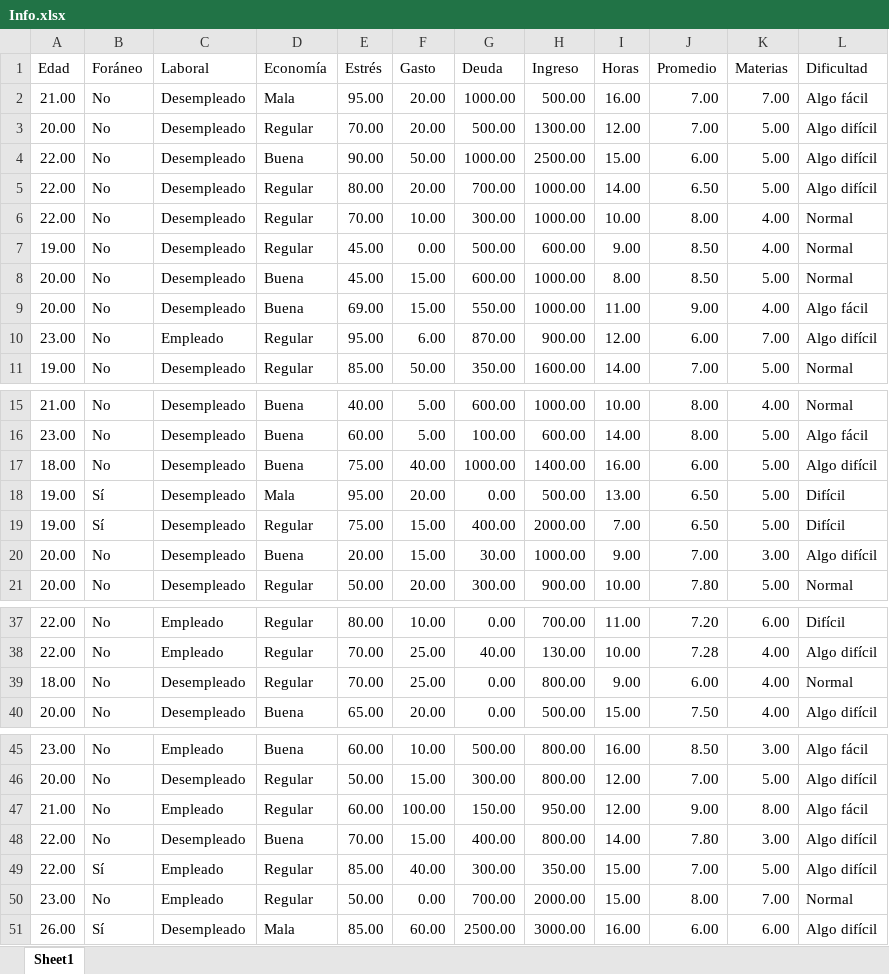
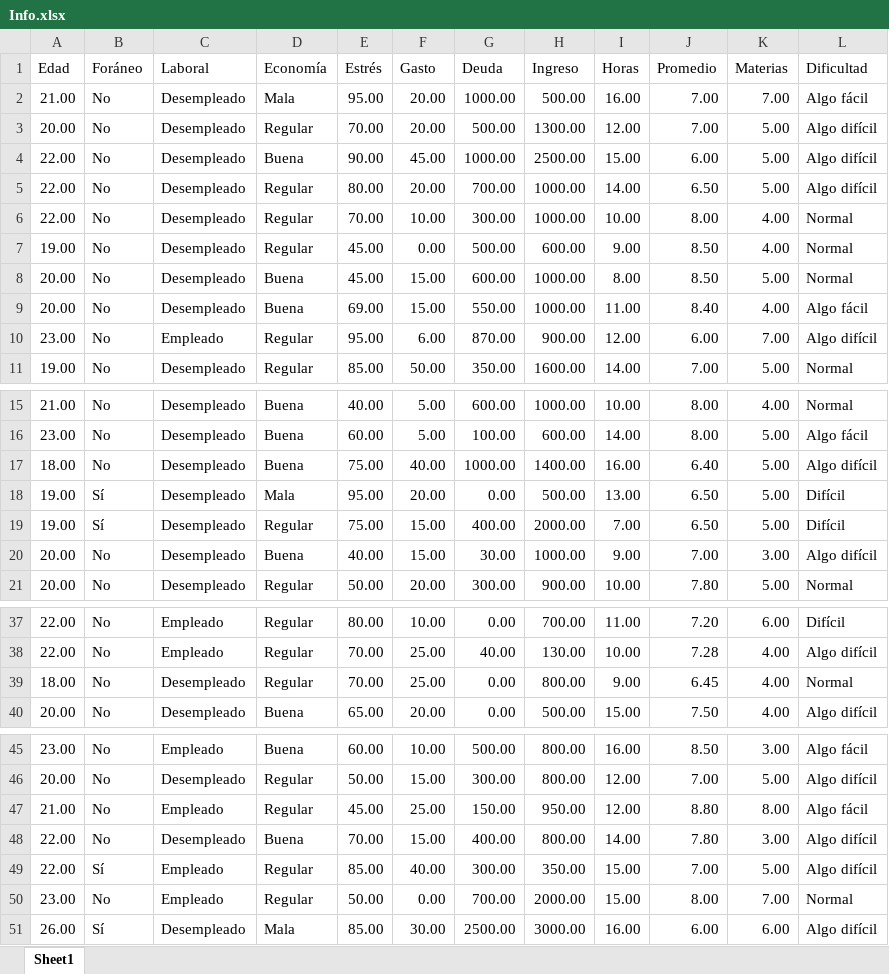
Before and after one commit to DERS0214/ESTADISTICA-PROYECTO, an Excel workbook: Proyecto Final/Info/Info.xlsx, sheet Sheet1, drawn as a sheet; only a part is shown, gaps mark what is left out; values as stored, in another font and other column widths than the file's, no borders; table styles not drawn; the diff covers the shown part only; the diff names each change by its address in the sheet, - before the commit and + after, or states it on an @@ line.

```diff
--- a/Proyecto Final/Info/Info.xlsx (sheet Sheet1)
+++ b/Proyecto Final/Info/Info.xlsx (sheet Sheet1)
-F4 (Gasto): 50.00
+F4 (Gasto): 45.00
-J9 (Promedio): 9.00
+J9 (Promedio): 8.40
-J17 (Promedio): 6.00
+J17 (Promedio): 6.40
-E20 (Estrés): 20.00
+E20 (Estrés): 40.00
-J39 (Promedio): 6.00
+J39 (Promedio): 6.45
-E47 (Estrés): 60.00
+E47 (Estrés): 45.00
-F47 (Gasto): 100.00
+F47 (Gasto): 25.00
-J47 (Promedio): 9.00
+J47 (Promedio): 8.80
-F51 (Gasto): 60.00
+F51 (Gasto): 30.00
```
Also changed, not shown: 2 edited cells elsewhere in this sheet, 1 other file.
